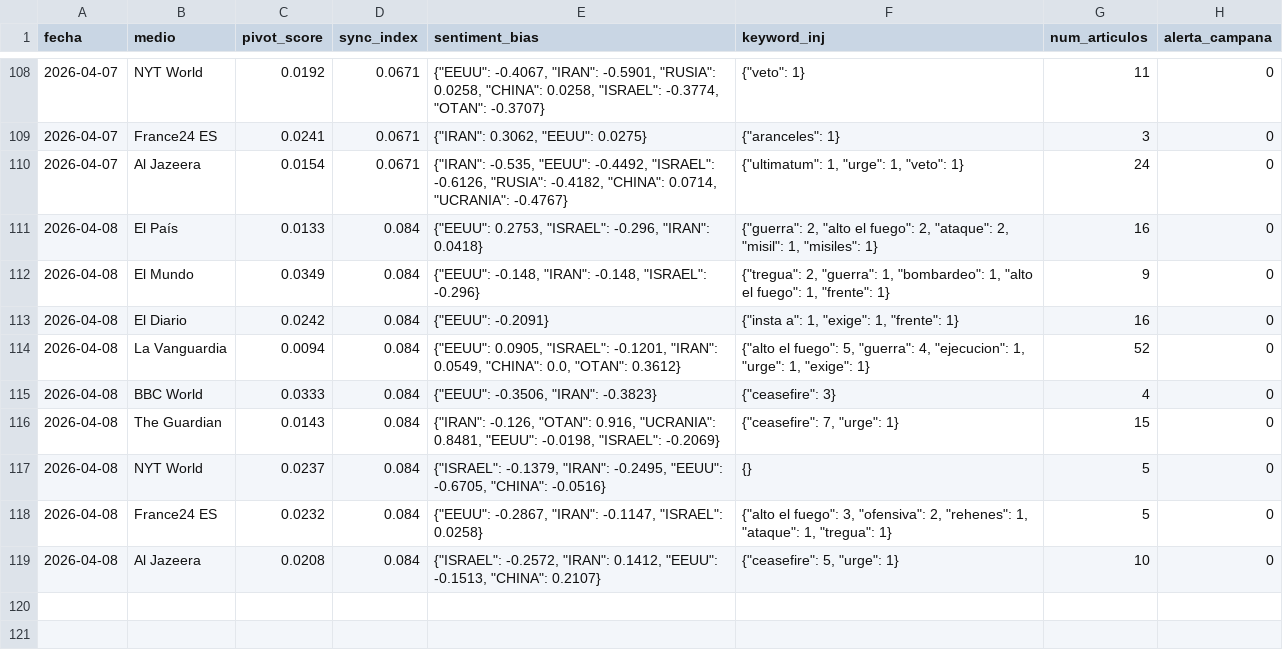
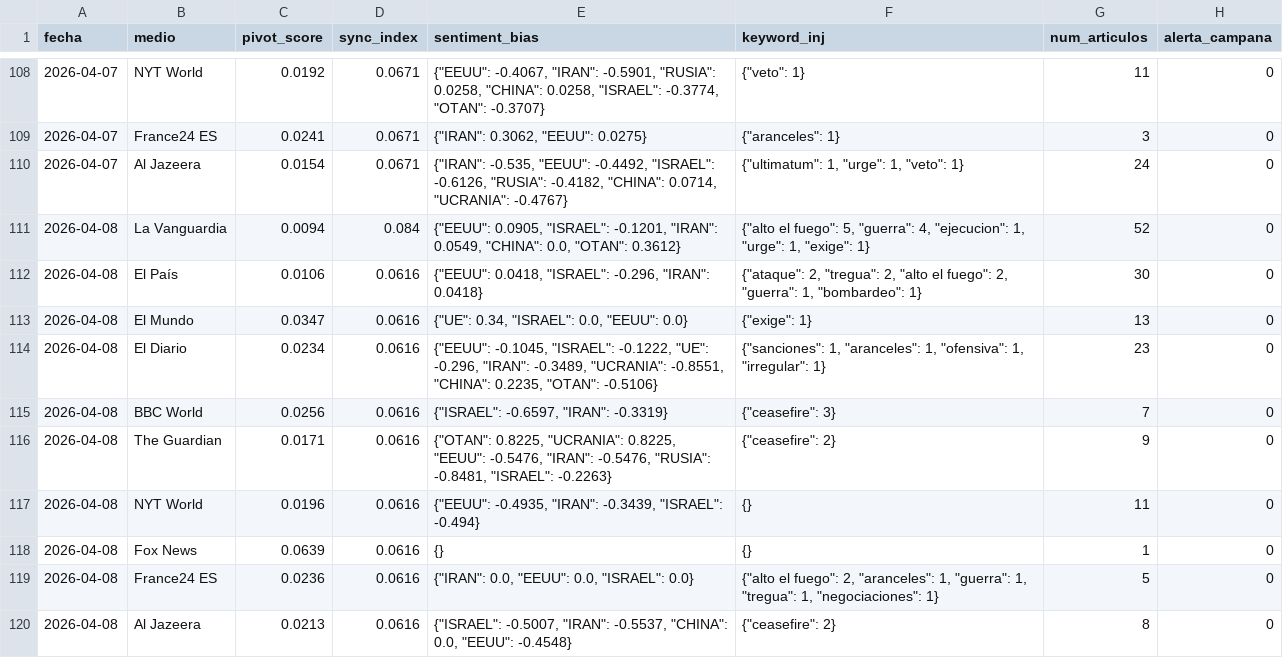
Before and after one commit to mcasrom/SIEG-Mani, a CSV file: data/kpis.csv, drawn as a sheet; only a part is shown, gaps mark what is left out.

Commit message:
MANI data 2026-04-08 15:10

```diff
--- a/data/kpis.csv
+++ b/data/kpis.csv
@@ -110,10 +110,11 @@ fecha,medio,pivot_score,sync_index,sentiment_bias,keyword_inj,num_articulos,aler
 2026-04-07,Al Jazeera,0.0154,0.0671,"{""IRAN"": -0.535, ""EEUU"": -0.4492, ""ISRAEL"": -0.6126, ""RUSIA"": -0.4182, ""CHINA"": 0.0714, ""UCRANIA"": -0.4767}","{""ultimatum"": 1, ""urge"": 1, ""veto"": 1}",24,0
-2026-04-08,El País,0.0133,0.084,"{""EEUU"": 0.2753, ""ISRAEL"": -0.296, ""IRAN"": 0.0418}","{""guerra"": 2, ""alto el fuego"": 2, ""ataque"": 2, ""misil"": 1, ""misiles"": 1}",16,0
-2026-04-08,El Mundo,0.0349,0.084,"{""EEUU"": -0.148, ""IRAN"": -0.148, ""ISRAEL"": -0.296}","{""tregua"": 2, ""guerra"": 1, ""bombardeo"": 1, ""alto el fuego"": 1, ""frente"": 1}",9,0
-2026-04-08,El Diario,0.0242,0.084,"{""EEUU"": -0.2091}","{""insta a"": 1, ""exige"": 1, ""frente"": 1}",16,0
 2026-04-08,La Vanguardia,0.0094,0.084,"{""EEUU"": 0.0905, ""ISRAEL"": -0.1201, ""IRAN"": 0.0549, ""CHINA"": 0.0, ""OTAN"": 0.3612}","{""alto el fuego"": 5, ""guerra"": 4, ""ejecucion"": 1, ""urge"": 1, ""exige"": 1}",52,0
-2026-04-08,BBC World,0.0333,0.084,"{""EEUU"": -0.3506, ""IRAN"": -0.3823}","{""ceasefire"": 3}",4,0
-2026-04-08,The Guardian,0.0143,0.084,"{""IRAN"": -0.126, ""OTAN"": 0.916, ""UCRANIA"": 0.8481, ""EEUU"": -0.0198, ""ISRAEL"": -0.2069}","{""ceasefire"": 7, ""urge"": 1}",15,0
-2026-04-08,NYT World,0.0237,0.084,"{""ISRAEL"": -0.1379, ""IRAN"": -0.2495, ""EEUU"": -0.6705, ""CHINA"": -0.0516}",{},5,0
-2026-04-08,France24 ES,0.0232,0.084,"{""EEUU"": -0.2867, ""IRAN"": -0.1147, ""ISRAEL"": 0.0258}","{""alto el fuego"": 3, ""ofensiva"": 2, ""rehenes"": 1, ""ataque"": 1, ""tregua"": 1}",5,0
-2026-04-08,Al Jazeera,0.0208,0.084,"{""ISRAEL"": -0.2572, ""IRAN"": 0.1412, ""EEUU"": -0.1513, ""CHINA"": 0.2107}","{""ceasefire"": 5, ""urge"": 1}",10,0
+2026-04-08,El País,0.0106,0.0616,"{""EEUU"": 0.0418, ""ISRAEL"": -0.296, ""IRAN"": 0.0418}","{""ataque"": 2, ""tregua"": 2, ""alto el fuego"": 2, ""guerra"": 1, ""bombardeo"": 1}",30,0
+2026-04-08,El Mundo,0.0347,0.0616,"{""UE"": 0.34, ""ISRAEL"": 0.0, ""EEUU"": 0.0}","{""exige"": 1}",13,0
+2026-04-08,El Diario,0.0234,0.0616,"{""EEUU"": -0.1045, ""ISRAEL"": -0.1222, ""UE"": -0.296, ""IRAN"": -0.3489, ""UCRANIA"": -0.8551, ""CHINA"": 0.2235, ""OTAN"": -0.5106}","{""sanciones"": 1, ""aranceles"": 1, ""ofensiva"": 1, ""irregular"": 1}",23,0
+2026-04-08,BBC World,0.0256,0.0616,"{""ISRAEL"": -0.6597, ""IRAN"": -0.3319}","{""ceasefire"": 3}",7,0
+2026-04-08,The Guardian,0.0171,0.0616,"{""OTAN"": 0.8225, ""UCRANIA"": 0.8225, ""EEUU"": -0.5476, ""IRAN"": -0.5476, ""RUSIA"": -0.8481, ""ISRAEL"": -0.2263}","{""ceasefire"": 2}",9,0
+2026-04-08,NYT World,0.0196,0.0616,"{""EEUU"": -0.4935, ""IRAN"": -0.3439, ""ISRAEL"": -0.494}",{},11,0
+2026-04-08,Fox News,0.0639,0.0616,{},{},1,0
+2026-04-08,France24 ES,0.0236,0.0616,"{""IRAN"": 0.0, ""EEUU"": 0.0, ""ISRAEL"": 0.0}","{""alto el fuego"": 2, ""aranceles"": 1, ""guerra"": 1, ""tregua"": 1, ""negociaciones"": 1}",5,0
+2026-04-08,Al Jazeera,0.0213,0.0616,"{""ISRAEL"": -0.5007, ""IRAN"": -0.5537, ""CHINA"": 0.0, ""EEUU"": -0.4548}","{""ceasefire"": 2}",8,0
```
Also changed, not shown: 2 other files.
